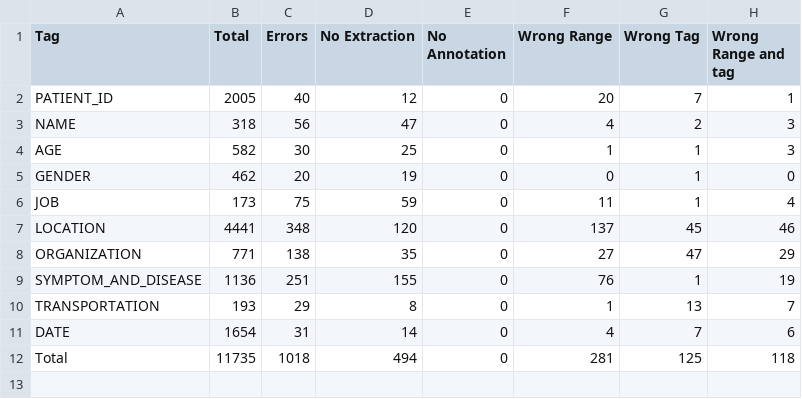
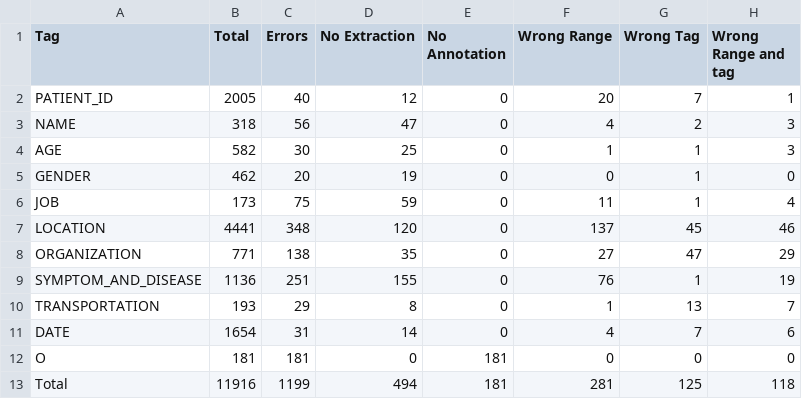
Before and after one commit to quangdaist01/error-analysis-on-PhoNER-COVID19, a CSV file: Output/df_error_types_bilstm_gold_summary.csv, drawn as a sheet.

Commit message:
add No Annotation case

```diff
--- a/Output/df_error_types_bilstm_gold_summary.csv
+++ b/Output/df_error_types_bilstm_gold_summary.csv
@@ -11,2 +11,3 @@ TRANSPORTATION,193,29,8,0,1,13,7
 DATE,1654,31,14,0,4,7,6
-Total,11735,1018,494,0,281,125,118
+O,181,181,0,181,0,0,0
+Total,11916,1199,494,181,281,125,118
```
Also changed, not shown: Output/df_error_types_phobert_gold_summary.csv.
